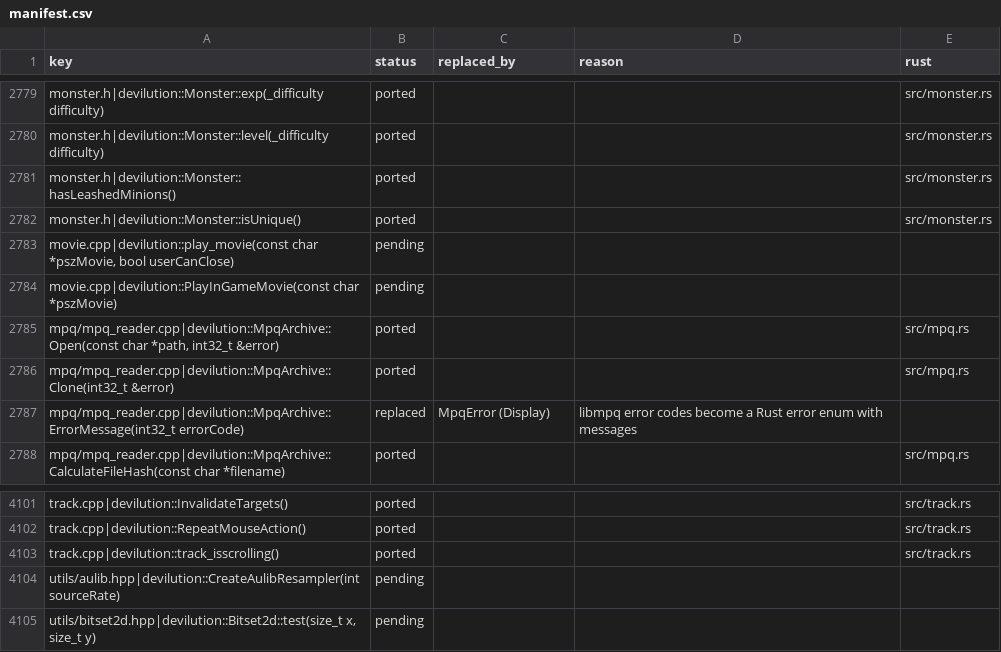
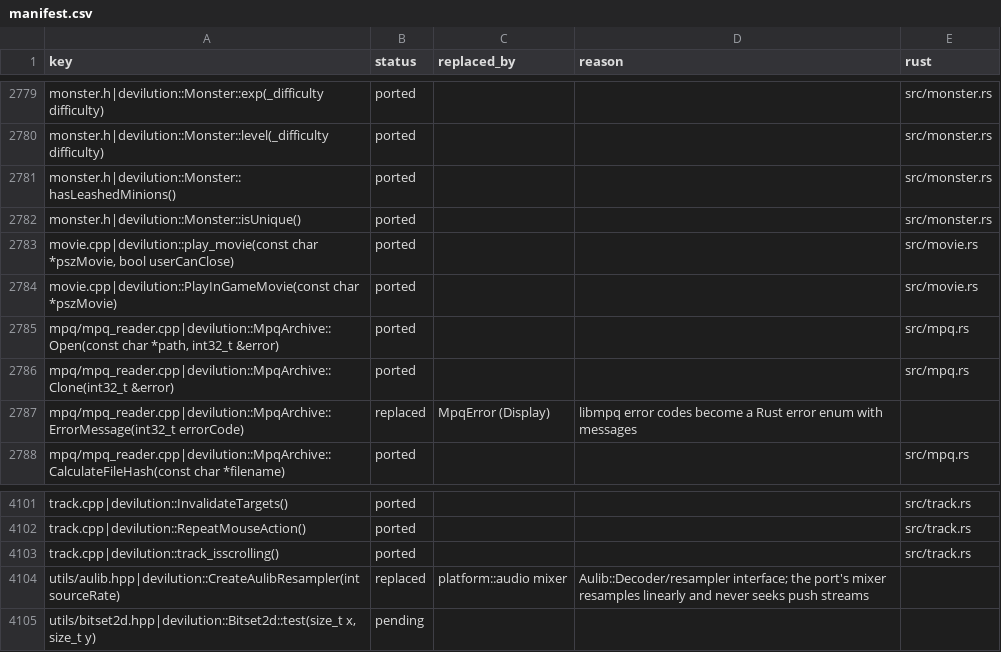
Before and after one commit to ITSTDMCC/Diablo-1-Revibed, a CSV file: port/manifest.csv, drawn as a sheet; only a part is shown, gaps mark what is left out; the diff covers the shown part only.

```diff
--- a/port/manifest.csv
+++ b/port/manifest.csv
@@ -2782,4 +2782,4 @@ monster.h|devilution::Monster::hasLeashedMinions(),ported,,,src/monster.rs
 monster.h|devilution::Monster::isUnique(),ported,,,src/monster.rs
-"movie.cpp|devilution::play_movie(const char *pszMovie, bool userCanClose)",pending,,,
-movie.cpp|devilution::PlayInGameMovie(const char *pszMovie),pending,,,
+"movie.cpp|devilution::play_movie(const char *pszMovie, bool userCanClose)",ported,,,src/movie.rs
+movie.cpp|devilution::PlayInGameMovie(const char *pszMovie),ported,,,src/movie.rs
 "mpq/mpq_reader.cpp|devilution::MpqArchive::Open(const char *path, int32_t &error)",ported,,,src/mpq.rs
@@ -4103,3 +4103,3 @@ track.cpp|devilution::RepeatMouseAction(),ported,,,src/track.rs
 track.cpp|devilution::track_isscrolling(),ported,,,src/track.rs
-utils/aulib.hpp|devilution::CreateAulibResampler(int sourceRate),pending,,,
+utils/aulib.hpp|devilution::CreateAulibResampler(int sourceRate),replaced,platform::audio mixer,Aulib::Decoder/resampler interface; the port's mixer resamples linearly and never seeks push streams,
 "utils/bitset2d.hpp|devilution::Bitset2d::test(size_t x, size_t y)",pending,,,
```
Also changed, not shown: 48 edited cells elsewhere in this file, 8 other files.
